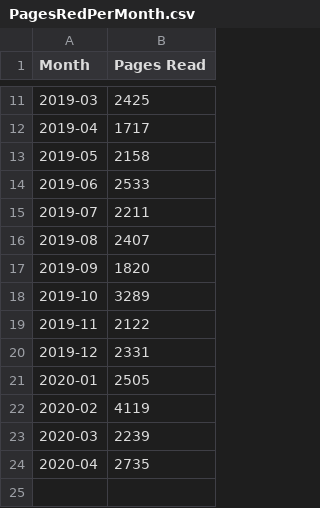
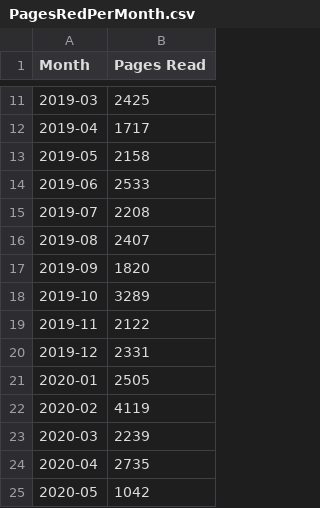
Before and after one commit to victortanasa/book-stats, a CSV file: src/main/resources/csv/PagesRedPerMonth.csv, drawn as a sheet; only a part is shown, gaps mark what is left out.

```diff
--- a/src/main/resources/csv/PagesRedPerMonth.csv
+++ b/src/main/resources/csv/PagesRedPerMonth.csv
@@ -14,3 +14,3 @@
 "2019-06","2533"
-"2019-07","2211"
+"2019-07","2208"
 "2019-08","2407"
@@ -24 +24,2 @@
 "2020-04","2735"
+"2020-05","1042"
```
Also changed, not shown: src/main/resources/csv/AveragePagesReadPerDayPerMonth.csv, src/main/resources/csv/BookAndDateFinished.csv, 23 other files.
